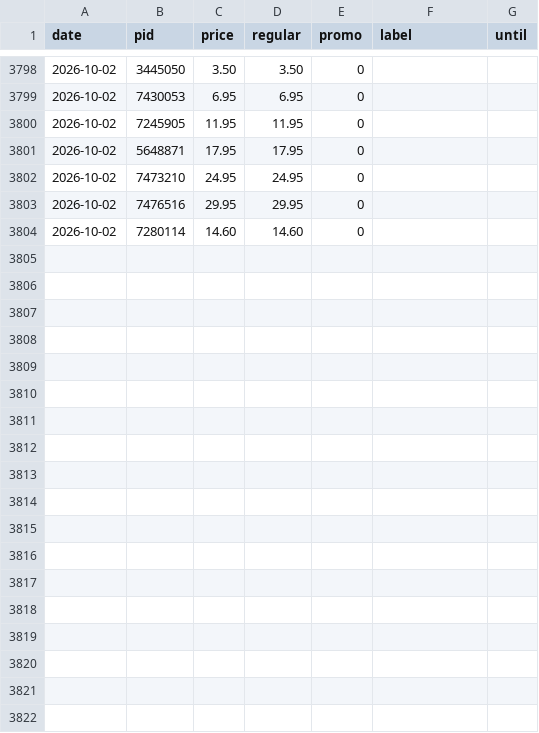
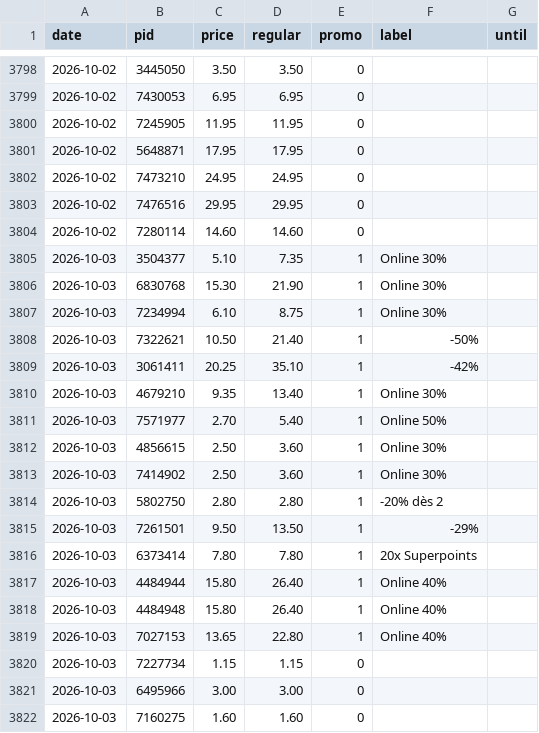
Before and after one commit to komiting/lausanneCatalogs, a CSV file: data/prices/coop.csv, drawn as a sheet; only a part is shown, gaps mark what is left out; the diff names each change by its address in the sheet, - before the commit and + after, or states it on an @@ line.

```diff
--- a/data/prices/coop.csv
+++ b/data/prices/coop.csv
+row 3805: 2026-10-03 | 3504377 | 5.10 | 7.35 | 1 | Online 30%
+row 3806: 2026-10-03 | 6830768 | 15.30 | 21.90 | 1 | Online 30%
+row 3807: 2026-10-03 | 7234994 | 6.10 | 8.75 | 1 | Online 30%
+row 3808: 2026-10-03 | 7322621 | 10.50 | 21.40 | 1 | -50%
+row 3809: 2026-10-03 | 3061411 | 20.25 | 35.10 | 1 | -42%
+row 3810: 2026-10-03 | 4679210 | 9.35 | 13.40 | 1 | Online 30%
+row 3811: 2026-10-03 | 7571977 | 2.70 | 5.40 | 1 | Online 50%
+row 3812: 2026-10-03 | 4856615 | 2.50 | 3.60 | 1 | Online 30%
+row 3813: 2026-10-03 | 7414902 | 2.50 | 3.60 | 1 | Online 30%
+row 3814: 2026-10-03 | 5802750 | 2.80 | 2.80 | 1 | -20% dès 2
+row 3815: 2026-10-03 | 7261501 | 9.50 | 13.50 | 1 | -29%
+row 3816: 2026-10-03 | 6373414 | 7.80 | 7.80 | 1 | 20x Superpoints
+row 3817: 2026-10-03 | 4484944 | 15.80 | 26.40 | 1 | Online 40%
+row 3818: 2026-10-03 | 4484948 | 15.80 | 26.40 | 1 | Online 40%
+row 3819: 2026-10-03 | 7027153 | 13.65 | 22.80 | 1 | Online 40%
+row 3820: 2026-10-03 | 7227734 | 1.15 | 1.15 | 0
+row 3821: 2026-10-03 | 6495966 | 3.00 | 3.00 | 0
+row 3822: 2026-10-03 | 7160275 | 1.60 | 1.60 | 0
```
Also changed, not shown: data/prices/aldi.csv, data/prices/aligro.csv, 15 other files.
